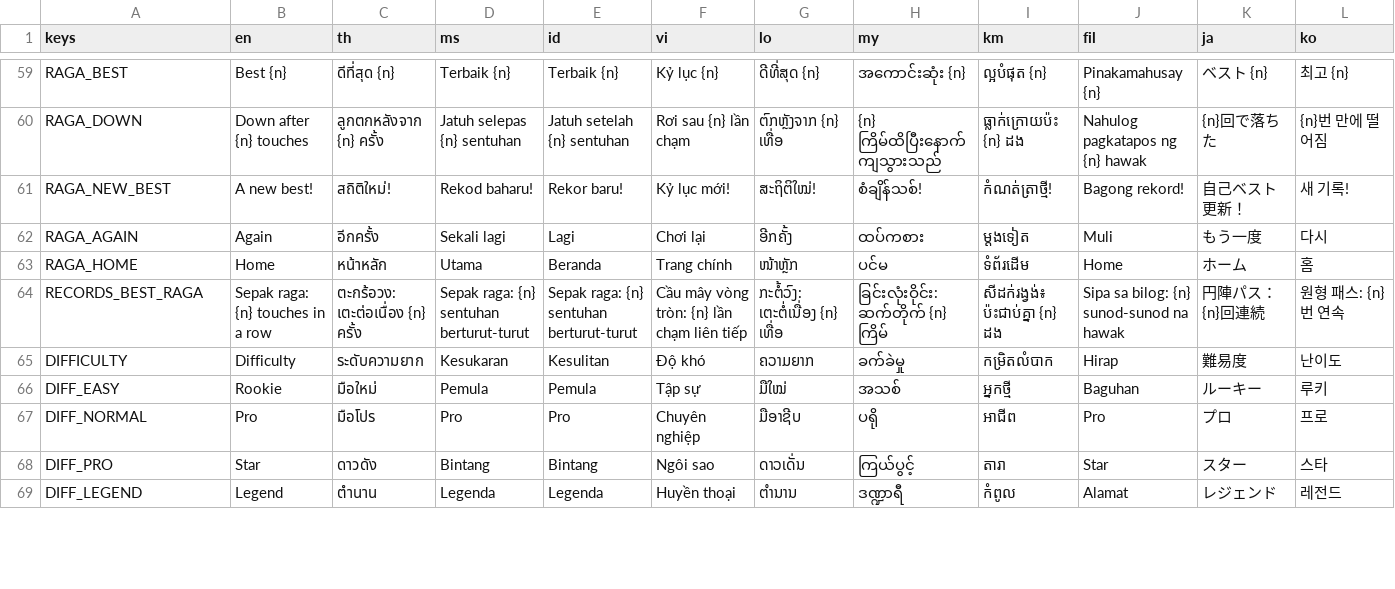
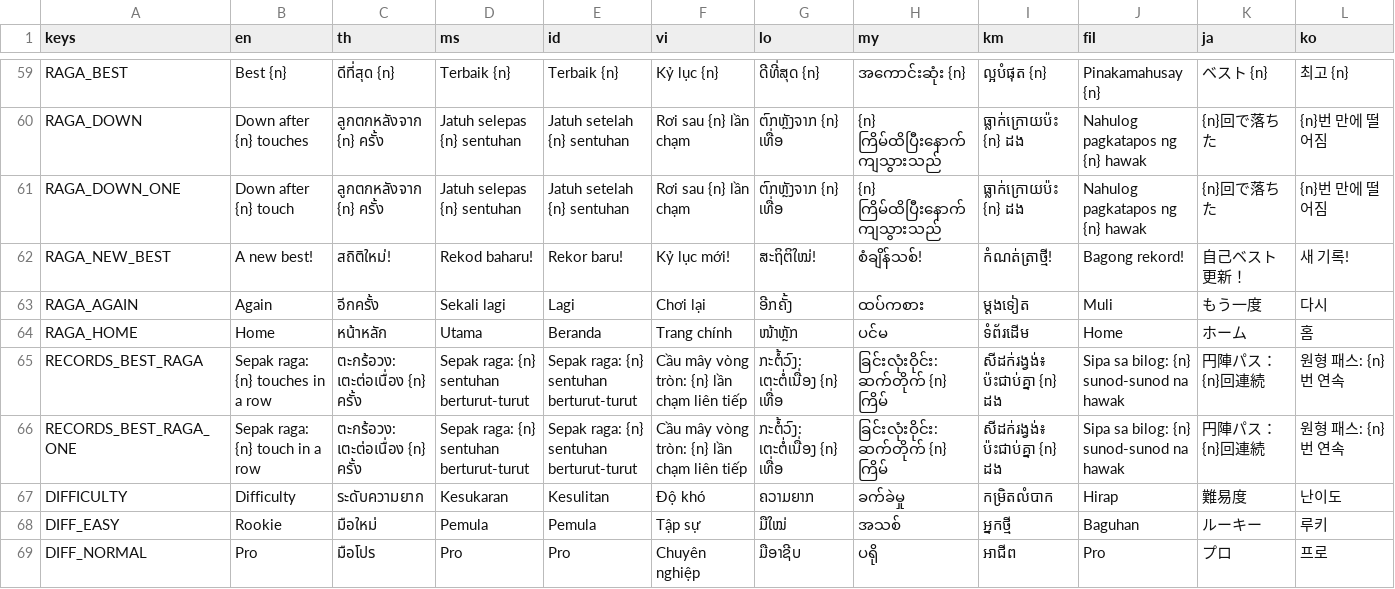
Before and after one commit to joshnason8-lab/ghost-kit-pages, a CSV file: takraw-game/i18n/strings.csv, drawn as a sheet; only a part is shown, gaps mark what is left out; the shorter side is filled out with more unchanged rows; rows hold the shown columns only; the diff names each change by its address in the sheet, - before the commit and + after, or states it on an @@ line.

```diff
--- a/takraw-game/i18n/strings.csv
+++ b/takraw-game/i18n/strings.csv
+row 61: RAGA_DOWN_ONE | Down after {n} touch | ลูกตกหลังจาก {n} ครั้ง | Jatuh selepas {n} sentuhan | Jatuh setelah {n} sentuhan | Rơi sau {n} lần chạm | ຕົກຫຼັງຈາກ {n} ເທື່ອ | {n} ကြိမ်ထိပြီးနောက် ကျသွားသည် | ធ្លាក់ក្រោយប៉ះ {n} ដង | Nahulog pagkatapos ng {n} hawak | {n}回で落ちた | {n}번 만에 떨어짐
+row 66: RECORDS_BEST_RAGA_ONE | Sepak raga: {n} touch in a row | ตะกร้อวง: เตะต่อเนื่อง {n} ครั้ง | Sepak raga: {n} sentuhan berturut-turut | Sepak raga: {n} sentuhan berturut-turut | Cầu mây vòng tròn: {n} lần chạm liên tiếp | ກະຕໍ້ວົງ: ເຕະຕໍ່ເນື່ອງ {n} ເທື່ອ | ခြင်းလုံးဝိုင်း: ဆက်တိုက် {n} ကြိမ် | សីដក់រង្វង់៖ ប៉ះជាប់គ្នា {n} ដង | Sipa sa bilog: {n} sunod-sunod na hawak | 円陣パス：{n}回連続 | 원형 패스: {n}번 연속
```
Also changed, not shown: 20 other files.
